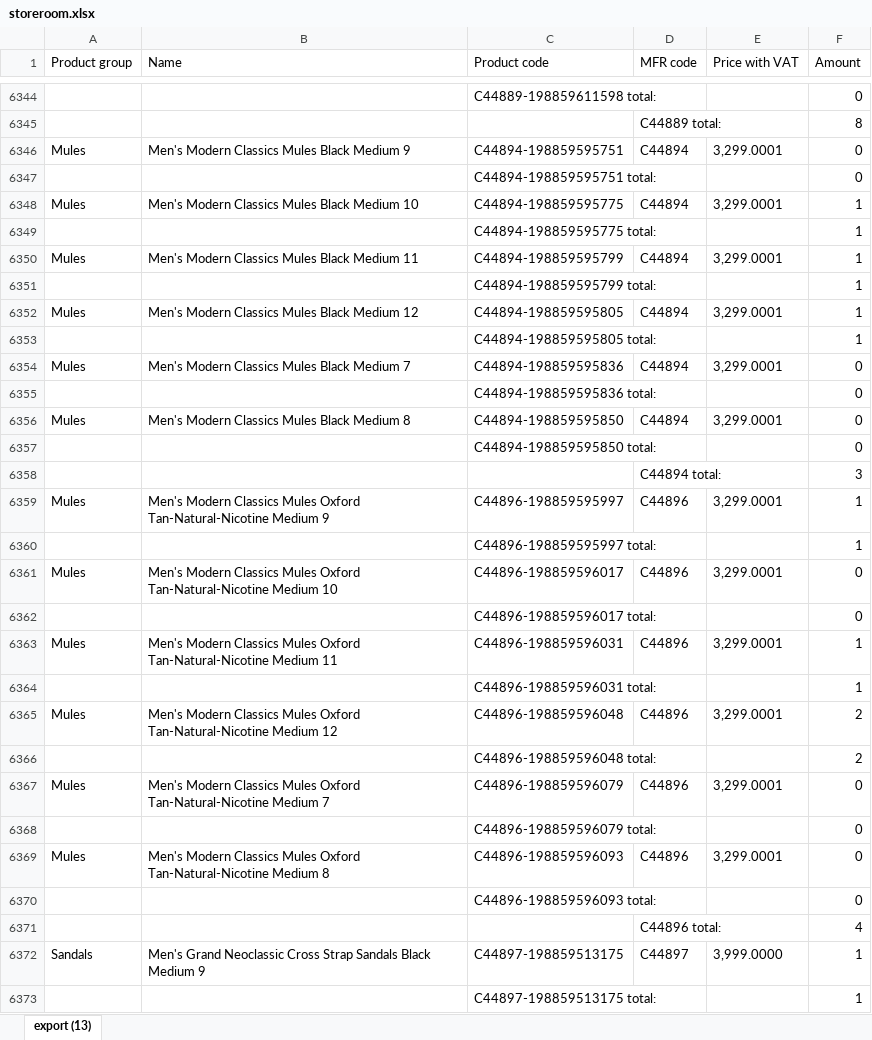
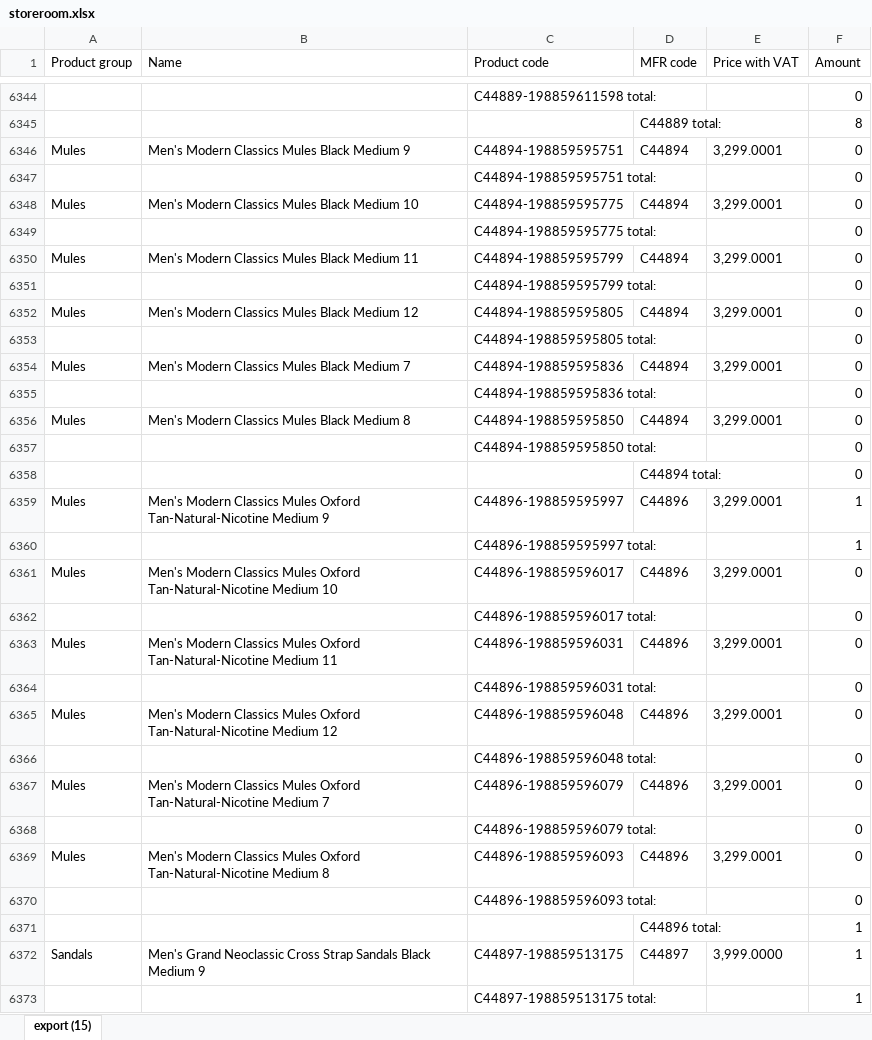
Before and after one commit to LalelaniM/inventorysearch, an Excel workbook: storeroom.xlsx, sheet export (15), drawn as a sheet; only a part is shown, gaps mark what is left out; values as stored, in another font and other column widths than the file's, no borders; the diff covers the shown part only; the diff names each change by its address in the sheet, - before the commit and + after, or states it on an @@ line.

```diff
--- a/storeroom.xlsx (sheet export (15))
+++ b/storeroom.xlsx (sheet export (15))
-sheet tab: export (13)
+sheet tab: export (15)
-F6348:F6353 (Amount): 1
+F6348:F6353 (Amount): 0
-F6358 (Amount): 3
+F6358 (Amount): 0
-F6363:F6364 (Amount): 1
+F6363:F6364 (Amount): 0
-F6365:F6366 (Amount): 2
+F6365:F6366 (Amount): 0
-F6371 (Amount): 4
+F6371 (Amount): 1
```
Also changed, not shown: 62 edited cells elsewhere in this sheet, retail.xlsx.
